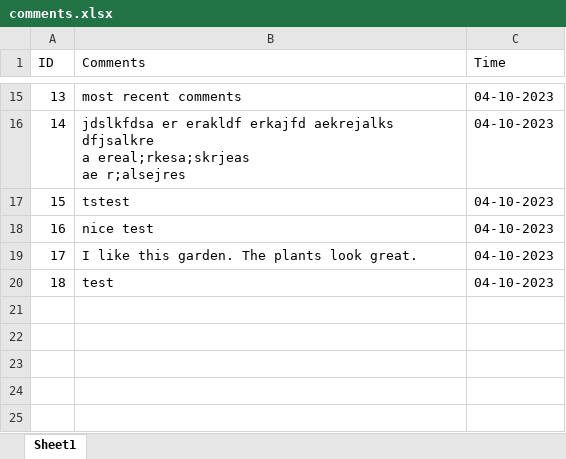
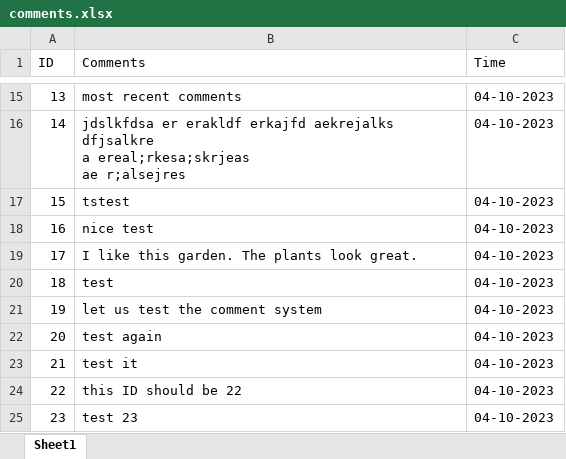
Before and after one commit to WeiKangda/COMP523EdibleCampus, an Excel workbook: comments/comments.xlsx, sheet Sheet1, drawn as a sheet; only a part is shown, gaps mark what is left out; values as stored, in another font and other column widths than the file's, no borders; the diff names each change by its address in the sheet, - before the commit and + after, or states it on an @@ line.

```diff
--- a/comments/comments.xlsx (sheet Sheet1)
+++ b/comments/comments.xlsx (sheet Sheet1)
+row 21: 19 | let us test the comment system | 04-10-2023
+row 22: 20 | test again | 04-10-2023
+row 23: 21 | test it | 04-10-2023
+row 24: 22 | this ID should be 22 | 04-10-2023
+row 25: 23 | test 23 | 04-10-2023
```
Also changed, not shown: 3 other files.
